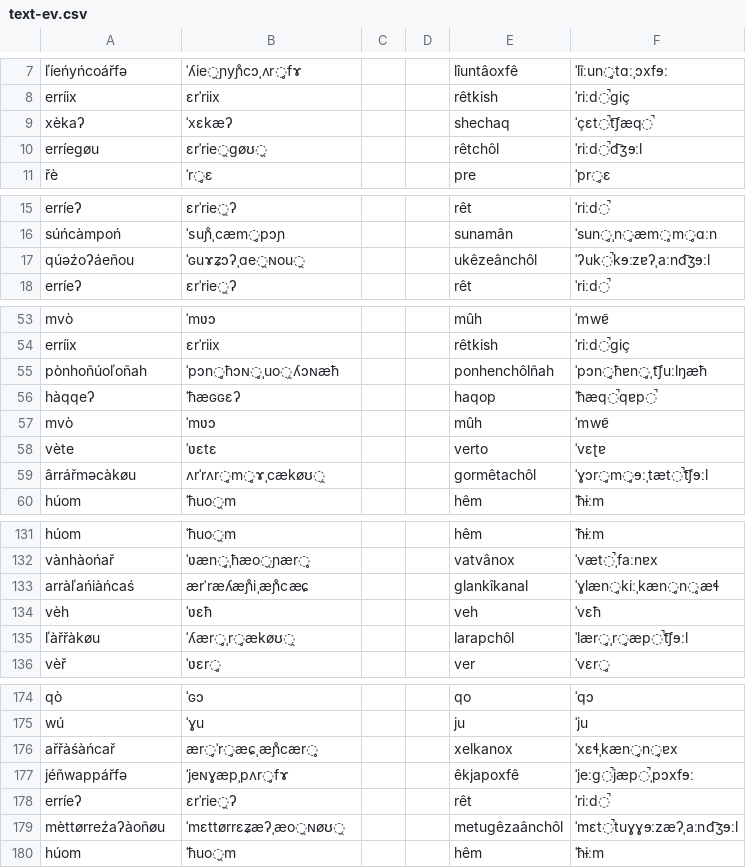
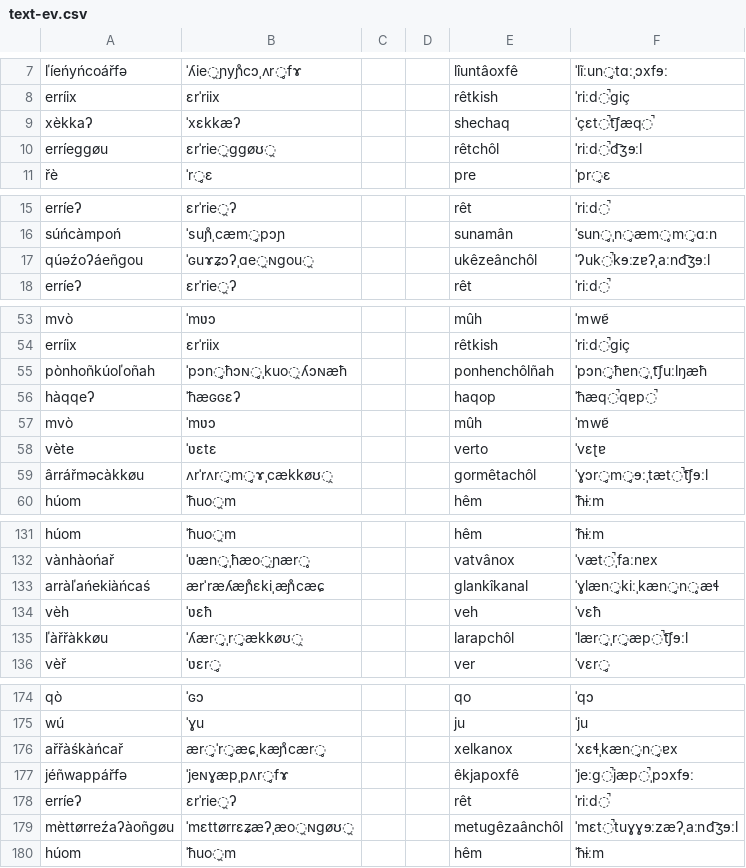
Before and after one commit to ausazh/Proto-Azxish, a CSV file: vocab/text-ev.csv, drawn as a sheet; only a part is shown, gaps mark what is left out; the diff covers the shown part only.

```diff
--- a/vocab/text-ev.csv
+++ b/vocab/text-ev.csv
@@ -8,4 +8,4 @@ ľíeńyńcoářfə,ˈʎie̯ɲyɲ̊cɔˌʌr̥fɤ,,,lîuntâoxfê,ˈlĩːu
 erríix,ɛrˈriix,,,rêtkish,ˈriːd̚giç
-xèkaʔ,ˈxɛkæʔ,,,shechaq,ˈçɛt̚t͡ʃæq̚
-erríegøu,ɛrˈrie̯gøʊ̯,,,rêtchôl,ˈriːd̚d͡ʒɘːl
+xèkkaʔ,ˈxɛkkæʔ,,,shechaq,ˈçɛt̚t͡ʃæq̚
+erríeggøu,ɛrˈrie̯ggøʊ̯,,,rêtchôl,ˈriːd̚d͡ʒɘːl
 řè,ˈr̥ɛ,,,pre,ˈpr̥ɛ
@@ -16,3 +16,3 @@ erríeʔ,ɛrˈrie̯ʔ,,,rêt,ˈriːd̚
 súńcàmpoń,ˈsuɲ̊ˌcæm̥pɔɲ,,,sunamân,ˈsun̥ˌn̥æm̥m̥ɑːn
-qúəźoʔáeñou,ˈɢuɤʑɔʔˌɑe̯ɴou̯,,,ukêzeânchôl,ˈʔuk̚kɘːzɐʔˌaːnd͡ʒɘːl
+qúəźoʔáeñgou,ˈɢuɤʑɔʔˌɑe̯ɴgou̯,,,ukêzeânchôl,ˈʔuk̚kɘːzɐʔˌaːnd͡ʒɘːl
 erríeʔ,ɛrˈrie̯ʔ,,,rêt,ˈriːd̚
@@ -54,3 +54,3 @@ mvò,ˈmʋɔ,,,mûh,ˈmwɐ̃
 erríix,ɛrˈriix,,,rêtkish,ˈriːd̚giç
-pònhoñúoľoñah,ˈpɔn̥ħɔɴ̥ˌuo̯ʎɔɴæħ,,,ponhenchôlñah,ˈpɔn̥ħɐn̥ˌt͡ʃuːlŋæħ
+pònhoñkúoľoñah,ˈpɔn̥ħɔɴ̥ˌkuo̯ʎɔɴæħ,,,ponhenchôlñah,ˈpɔn̥ħɐn̥ˌt͡ʃuːlŋæħ
 hàqqeʔ,ˈħæɢɢɛʔ,,,haqop,ˈħæq̚qɐp̚
@@ -58,3 +58,3 @@ mvò,ˈmʋɔ,,,mûh,ˈmwɐ̃
 vète,ˈʋɛtɛ,,,verto,ˈvɛʈɐ
-ârrářməcàkøu,ʌrˈrʌr̥m̥ɤˌcækøʊ̯,,,gormêtachôl,ˈɣɔr̥m̥ɘːˌtæt̚t͡ʃɘːl
+ârrářməcàkkøu,ʌrˈrʌr̥m̥ɤˌcækkøʊ̯,,,gormêtachôl,ˈɣɔr̥m̥ɘːˌtæt̚t͡ʃɘːl
 húom,ˈħuo̯m,,,hêm,ˈħɨːm
@@ -132,5 +132,5 @@ húom,ˈħuo̯m,,,hêm,ˈħɨːm
 vànhàońař,ˈʋæn̥ˌħæo̯ɲær̥,,,vatvânox,ˈvæt̚ˌfaːnɐx
-arràľańiàńcaś,ærˈræʎæɲ̊iˌæɲ̊cæɕ,,,glankîkanal,ˈɣlæn̥kiːˌkæn̥n̥æɬ
+arràľańekiàńcaś,ærˈræʎæɲ̊ɛkiˌæɲ̊cæɕ,,,glankîkanal,ˈɣlæn̥kiːˌkæn̥n̥æɬ
 vèh,ˈʋɛħ,,,veh,ˈvɛħ
-ľàřřàkøu,ˈʎær̥ˌr̥ækøʊ̯,,,larapchôl,ˈlær̥ˌr̥æp̚t͡ʃɘːl
+ľàřřàkkøu,ˈʎær̥ˌr̥ækkøʊ̯,,,larapchôl,ˈlær̥ˌr̥æp̚t͡ʃɘːl
 vèř,ˈʋɛr̥,,,ver,ˈvɛr̥
@@ -175,6 +175,6 @@ qò,ˈɢɔ,,,qo,ˈqɔ
 wú,ˈɣu,,,ju,ˈju
-ařřàśàńcař,ær̥ˈr̥æɕˌæɲ̊cær̥,,,xelkanox,ˈxɛɬˌkæn̥n̥ɐx
+ařřàśkàńcař,ær̥ˈr̥æɕˌkæɲ̊cær̥,,,xelkanox,ˈxɛɬˌkæn̥n̥ɐx
 jéñwappářfə,ˈjeɴɣæpˌpʌr̥fɤ,,,êkjapoxfê,ˈjeːg̚jæp̚ˌpɔxfɘː
 erríeʔ,ɛrˈrie̯ʔ,,,rêt,ˈriːd̚
-mèttørreźaʔàoñøu,ˈmɛttørrɛʑæʔˌæo̯ɴøʊ̯,,,metugêzaânchôl,ˈmɛt̚tuɣɣɘːzæʔˌaːnd͡ʒɘːl
+mèttørreźaʔàoñgøu,ˈmɛttørrɛʑæʔˌæo̯ɴgøʊ̯,,,metugêzaânchôl,ˈmɛt̚tuɣɣɘːzæʔˌaːnd͡ʒɘːl
 húom,ˈħuo̯m,,,hêm,ˈħɨːm
```
Also changed, not shown: 10 edited cells elsewhere in this file, vocab/new-vocab.csv, 2 other files.
